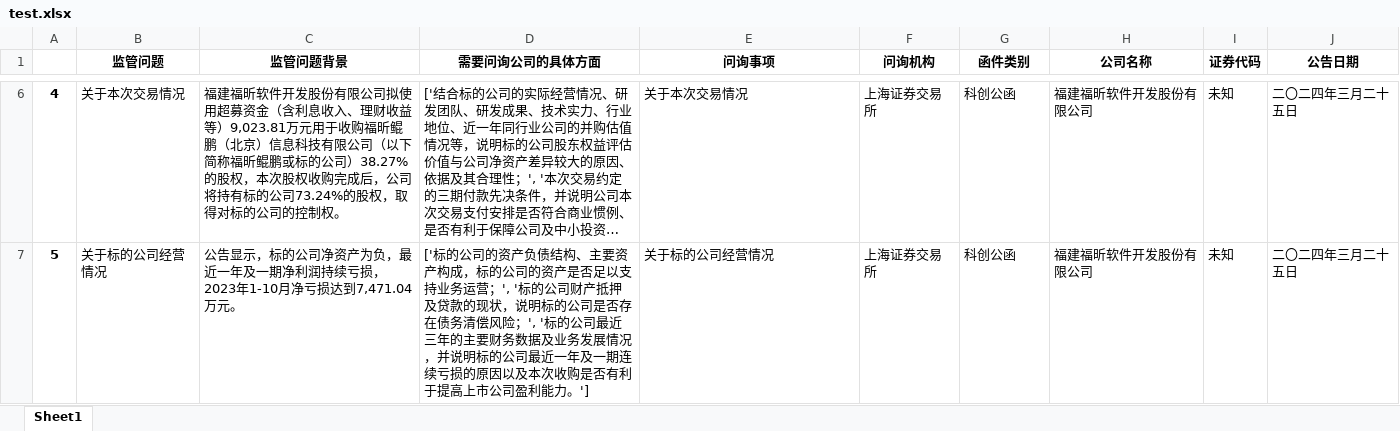
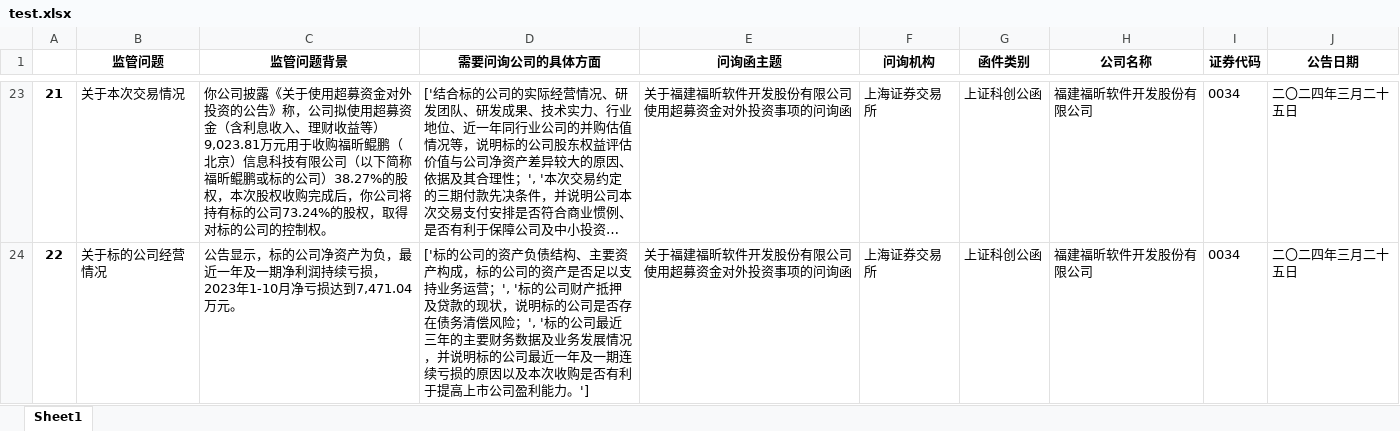
Before and after one commit to zym404/DataKiller, an Excel workbook: test.xlsx, sheet Sheet1, drawn as a sheet; only a part is shown, gaps mark what is left out; long unchanged cells end in …; values as stored, in another font and other column widths than the file's, no borders; addresses are those after the commit; the diff covers the shown part only; the diff names each change by its address in the sheet, - before the commit and + after, or states it on an @@ line.

```diff
--- a/test.xlsx (sheet Sheet1)
+++ b/test.xlsx (sheet Sheet1)
-E1: 问询事项
+E1: 问询函主题
@@ column A renumbered between rows 7 and 25 @@
-C23 (监管问题背景): 福建福昕软件开发股份有限公司拟使用超募资金（含利息收入、理财收益等）9,023.81万元用于收购福昕鲲鹏（北京）信息科技有限公司（以下简称福昕鲲鹏或标的公司）38.27%的股权，本次股权收购完成后，公司将持…
+C23 (监管问题背景): 你公司披露《关于使用超募资金对外投资的公告》称，公司拟使用超募资金（含利息收入、理财收益等）9,023.81万元用于收购福昕鲲鹏（北京）信息科技有限公司（以下简称福昕鲲鹏或标的公司）38.27%的股权，本次股权收购完成后，你公司将持…
-E23 (问询函主题): 关于本次交易情况
+E23 (问询函主题): 关于福建福昕软件开发股份有限公司使用超募资金对外投资事项的问询函
-G23:G24 (函件类别): 科创公函
+G23:G24 (函件类别): 上证科创公函
-I23:I24 (证券代码): 未知
+I23:I24 (证券代码): 0034
-E24 (问询函主题): 关于标的公司经营情况
+E24 (问询函主题): 关于福建福昕软件开发股份有限公司使用超募资金对外投资事项的问询函
```
Also changed, not shown: 20 added rows and 20 edited cells elsewhere in this sheet, 6 other files.
